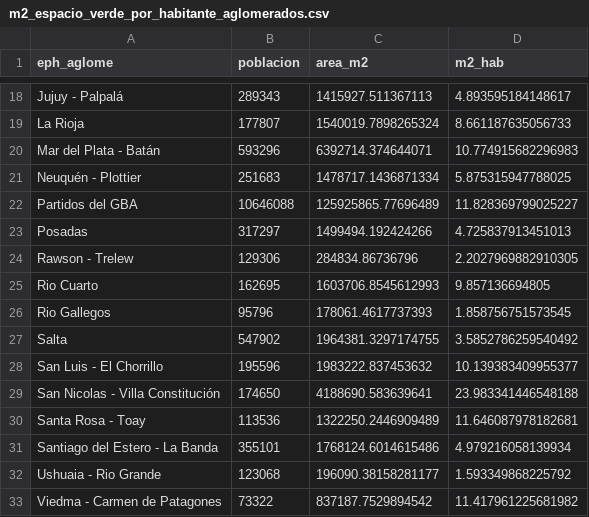
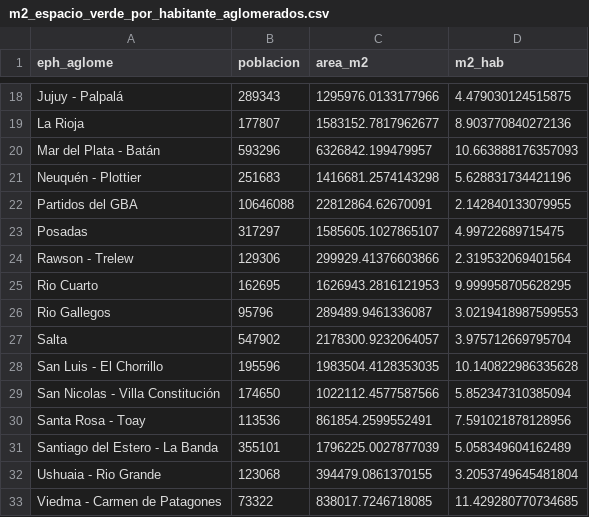
Before and after one commit to VirGonzalez/atlas_espacios_verdes, a CSV file: data/processed/metricas/m2_espacio_verde_por_habitante_aglomerados.csv, drawn as a sheet; only a part is shown, gaps mark what is left out; the diff covers the shown part only; the diff names each change by its address in the sheet, - before the commit and + after, or states it on an @@ line.

```diff
--- a/data/processed/metricas/m2_espacio_verde_por_habitante_aglomerados.csv
+++ b/data/processed/metricas/m2_espacio_verde_por_habitante_aglomerados.csv
-C18 (area_m2): 1415927.511367113
+C18 (area_m2): 1295976.0133177966
-D18 (m2_hab): 4.893595184148617
+D18 (m2_hab): 4.479030124515875
-C19 (area_m2): 1540019.7898265324
+C19 (area_m2): 1583152.7817962677
-D19 (m2_hab): 8.661187635056733
+D19 (m2_hab): 8.903770840272136
-C20 (area_m2): 6392714.374644071
+C20 (area_m2): 6326842.199479957
-D20 (m2_hab): 10.774915682296983
+D20 (m2_hab): 10.663888176357093
-C21 (area_m2): 1478717.1436871334
+C21 (area_m2): 1416681.2574143298
-D21 (m2_hab): 5.875315947788025
+D21 (m2_hab): 5.628831734421196
-C22 (area_m2): 125925865.77696489
+C22 (area_m2): 22812864.62670091
-D22 (m2_hab): 11.828369799025227
+D22 (m2_hab): 2.142840133079955
-C23 (area_m2): 1499494.192424266
+C23 (area_m2): 1585605.1027865107
-D23 (m2_hab): 4.725837913451013
+D23 (m2_hab): 4.99722689715475
-C24 (area_m2): 284834.86736796
+C24 (area_m2): 299929.41376603866
-D24 (m2_hab): 2.2027969882910305
+D24 (m2_hab): 2.319532069401564
-C25 (area_m2): 1603706.8545612993
+C25 (area_m2): 1626943.2816121953
-D25 (m2_hab): 9.857136694805
+D25 (m2_hab): 9.999958705628295
-C26 (area_m2): 178061.4617737393
+C26 (area_m2): 289489.9461336087
-D26 (m2_hab): 1.858756751573545
+D26 (m2_hab): 3.0219418987599553
-C27 (area_m2): 1964381.3297174755
+C27 (area_m2): 2178300.9232064057
-D27 (m2_hab): 3.5852786259540492
+D27 (m2_hab): 3.975712669795704
-C28 (area_m2): 1983222.837453632
+C28 (area_m2): 1983504.4128353035
-D28 (m2_hab): 10.139383409955377
+D28 (m2_hab): 10.140822986335628
-C29 (area_m2): 4188690.583639641
+C29 (area_m2): 1022112.4577587566
-D29 (m2_hab): 23.983341446548188
+D29 (m2_hab): 5.852347310385094
-C30 (area_m2): 1322250.2446909489
+C30 (area_m2): 861854.2599552491
-D30 (m2_hab): 11.646087978182681
+D30 (m2_hab): 7.591021878128956
-C31 (area_m2): 1768124.6014615486
+C31 (area_m2): 1796225.0027877039
-D31 (m2_hab): 4.979216058139934
+D31 (m2_hab): 5.058349604162489
-C32 (area_m2): 196090.38158281177
+C32 (area_m2): 394479.0861370155
-D32 (m2_hab): 1.593349868225792
+D32 (m2_hab): 3.2053749645481804
-C33 (area_m2): 837187.7529894542
+C33 (area_m2): 838017.7246718085
-D33 (m2_hab): 11.417961225681982
+D33 (m2_hab): 11.429280770734685
```
Also changed, not shown: 32 edited cells elsewhere in this file, data/processed/metricas/accesibilidad_espacios_verdes_aglomerados.csv, data/processed/metricas/accesibilidad_espacios_verdes_localidades.csv, 15 other files.
